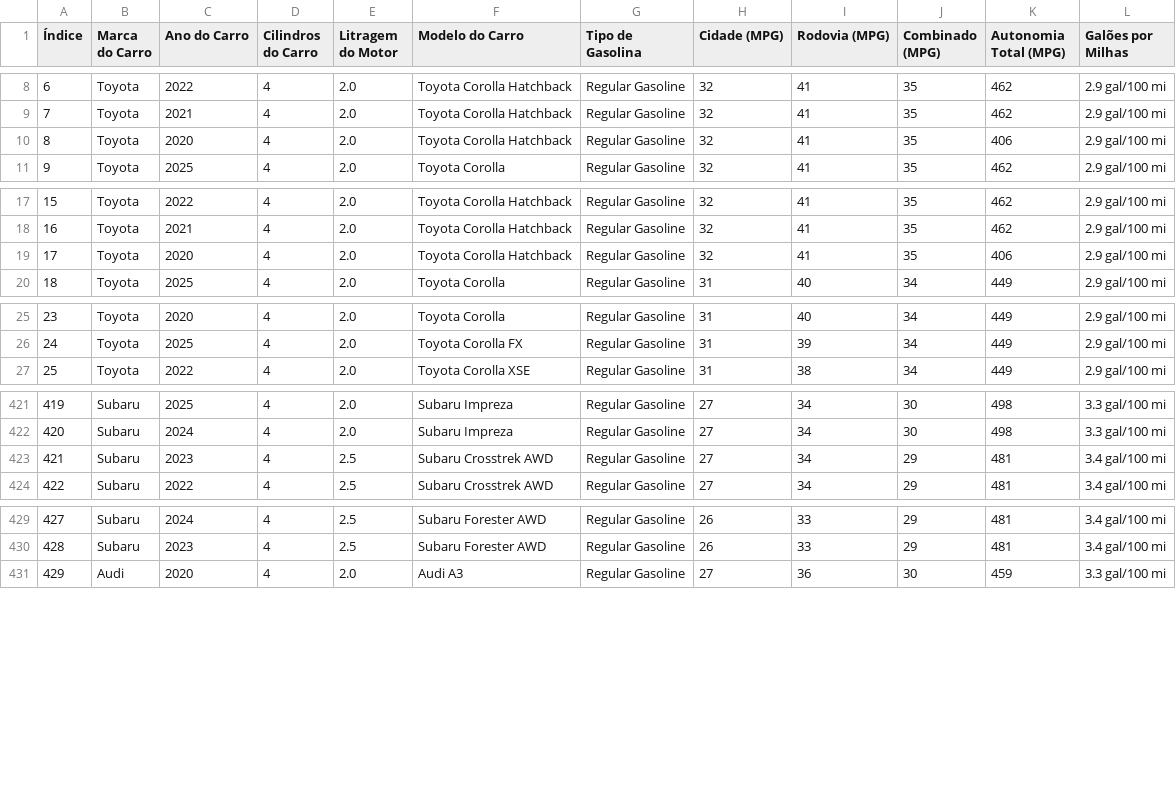
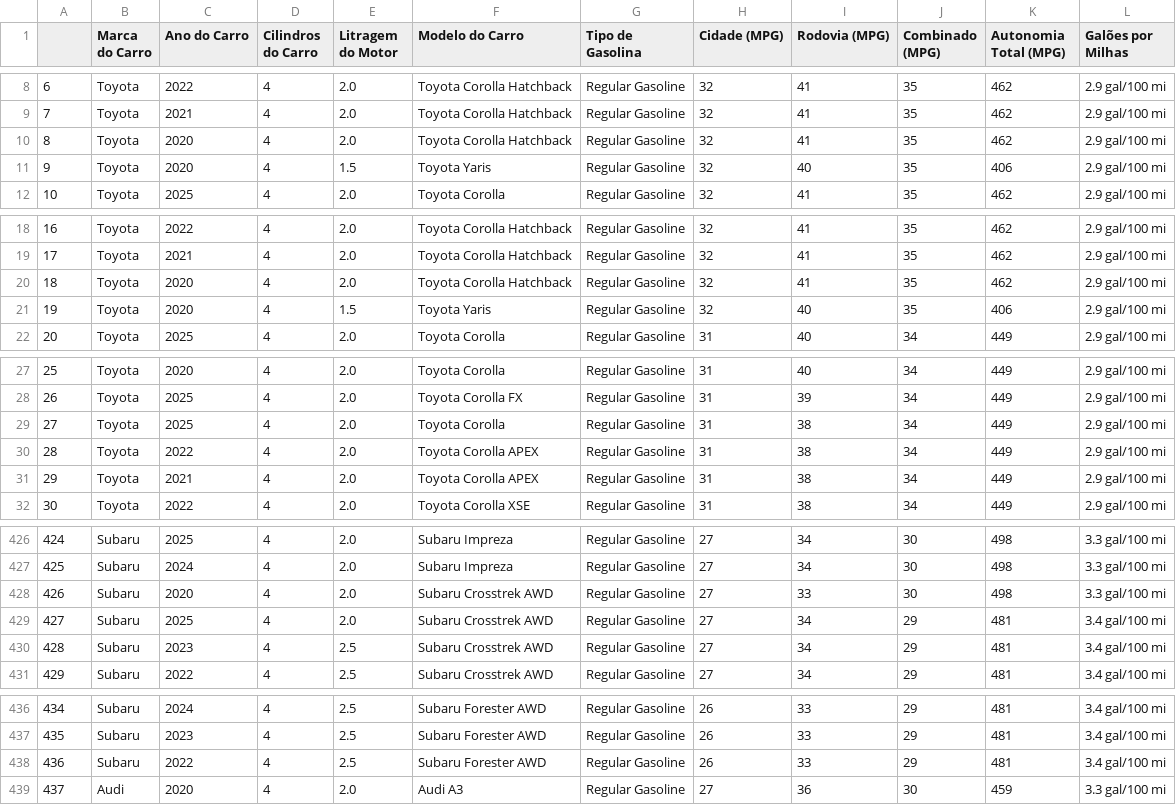
Before and after one commit to alexandre-infnet/ALEXANDRE_DE_MENEZES_CASTRO_PB_TP3, a CSV file: src/data/cars_data.csv, drawn as a sheet; only a part is shown, gaps mark what is left out; addresses are those after the commit; the diff names each change by its address in the sheet, - before the commit and + after, or states it on an @@ line.

```diff
--- a/src/data/cars_data.csv
+++ b/src/data/cars_data.csv
@@ column A renumbered from row 1 down @@
-K10 (Autonomia Total (MPG)): 406
+K10 (Autonomia Total (MPG)): 462
+row 11: 9 | Toyota | 2020 | 4 | 1.5 | Toyota Yaris | Regular Gasoline | 32 | 40 | 35 | 406 | 2.9 gal/100 mi
-K20 (Autonomia Total (MPG)): 406
+K20 (Autonomia Total (MPG)): 462
+row 21: 19 | Toyota | 2020 | 4 | 1.5 | Toyota Yaris | Regular Gasoline | 32 | 40 | 35 | 406 | 2.9 gal/100 mi
+row 29: 27 | Toyota | 2025 | 4 | 2.0 | Toyota Corolla | Regular Gasoline | 31 | 38 | 34 | 449 | 2.9 gal/100 mi
+row 30: 28 | Toyota | 2022 | 4 | 2.0 | Toyota Corolla APEX | Regular Gasoline | 31 | 38 | 34 | 449 | 2.9 gal/100 mi
+row 31: 29 | Toyota | 2021 | 4 | 2.0 | Toyota Corolla APEX | Regular Gasoline | 31 | 38 | 34 | 449 | 2.9 gal/100 mi
+row 428: 426 | Subaru | 2020 | 4 | 2.0 | Subaru Crosstrek AWD | Regular Gasoline | 27 | 33 | 30 | 498 | 3.3 gal/100 mi
+row 429: 427 | Subaru | 2025 | 4 | 2.0 | Subaru Crosstrek AWD | Regular Gasoline | 27 | 34 | 29 | 481 | 3.4 gal/100 mi
+row 438: 436 | Subaru | 2022 | 4 | 2.5 | Subaru Forester AWD | Regular Gasoline | 26 | 33 | 29 | 481 | 3.4 gal/100 mi
```
Also changed, not shown: 1 other file.
